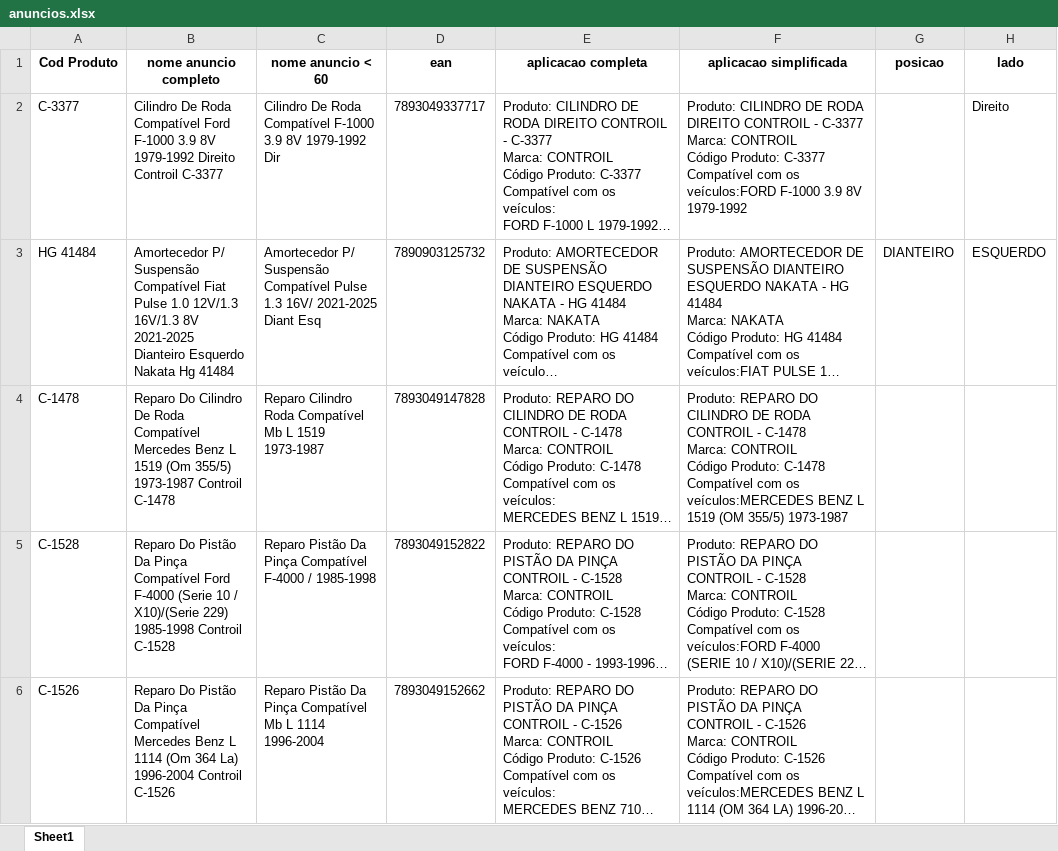
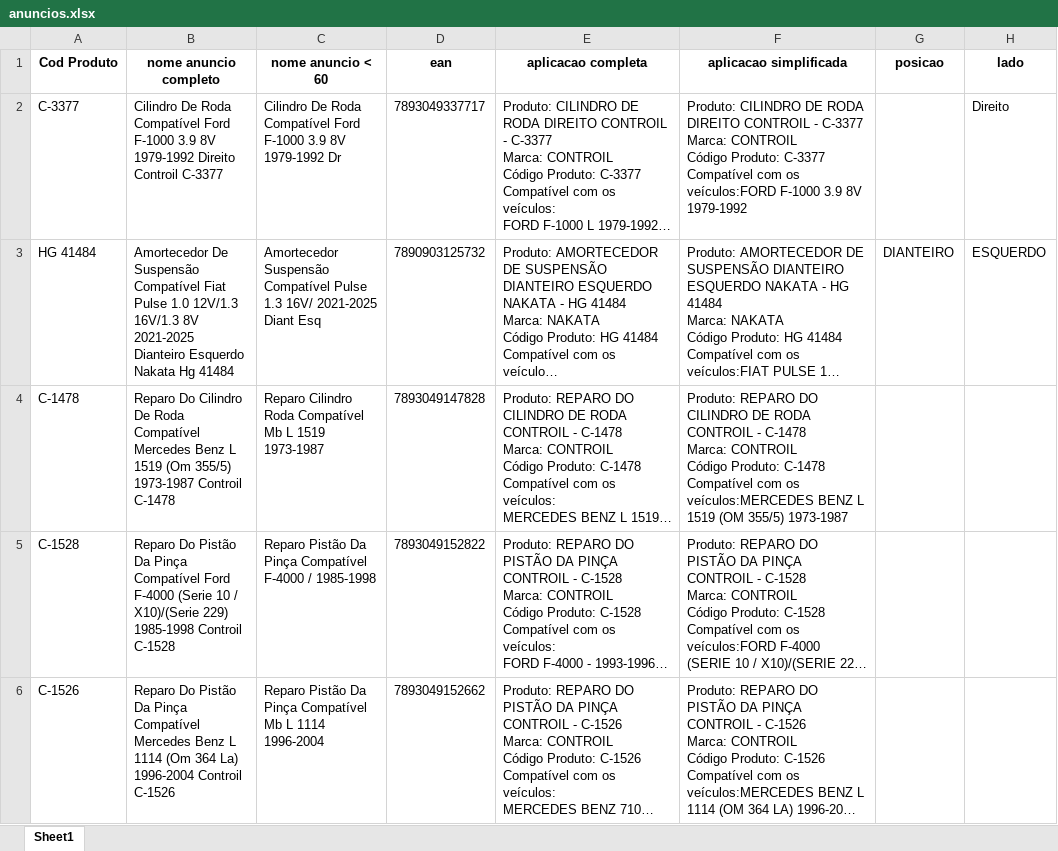
Before and after one commit to Joabeflix/anuncios_automatico_catalogo_auto_experts, an Excel workbook: anuncios.xlsx, sheet Sheet1, drawn as a sheet; only a part is shown; long unchanged cells end in …; values as stored, in another font and other column widths than the file's, no borders; the diff names each change by its address in the sheet, - before the commit and + after, or states it on an @@ line.

Commit message:
modified:   anuncios.xlsx modified:   app.py new file:   configs/configuracoes.json renamed:    utils/mapeamento_palavras_substituir.py -> configs/mapeamentos_substituicoes_ate_60.json new file:   configs/padroes_substituicoes_nome_anuncio.json deleted:    configs/settings.json deleted:    configs/token.txt new file:   globals.py modified:   models_api/api_max.py modified:   models_api/gerar_token.py renamed:    models_api/mapeamentos.py -> models_api/mapeamentos_retorno_api.py modified:   models_excel/core.py deleted:    models_excel/padroes_substituir_nomes_anuncios.py new file:   teste.py modified:   utils/utils.py new file:   utils/utils_acertar_nome.py modified:   view/interface.py

```diff
--- a/anuncios.xlsx (sheet Sheet1)
+++ b/anuncios.xlsx (sheet Sheet1)
-C2 (nome anuncio < 60): …Roda Compatível F-1000 3.9 8V 1979-1992 Dir
+C2 (nome anuncio < 60): …Roda Compatível Ford F-1000 3.9 8V 1979-1992 Dr
-B3 (nome anuncio completo): Amortecedor P/ Suspensão Compatível…
+B3 (nome anuncio completo): Amortecedor De Suspensão Compatível…
-C3 (nome anuncio < 60): Amortecedor P/ Suspensão Compatível…
+C3 (nome anuncio < 60): Amortecedor Suspensão Compatível…
```
Also changed, not shown: 16 other files.
